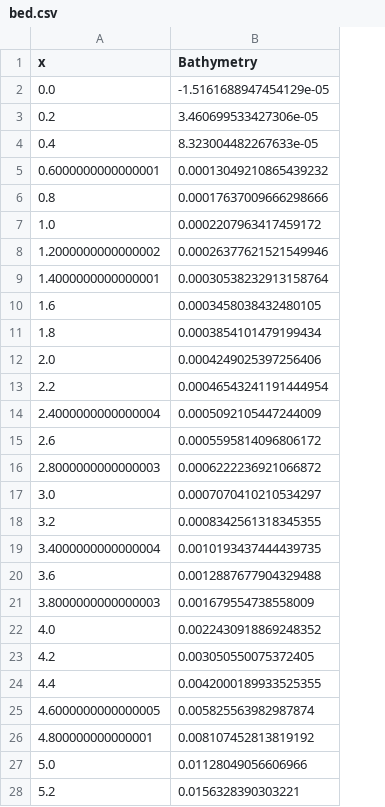
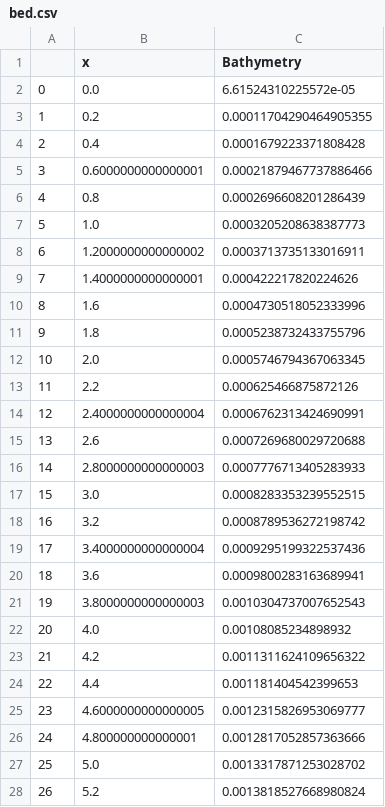
Before and after one commit to thetisproject/thetis, a CSV file: examples/migrating_trench/bed.csv, drawn as a sheet; only a part is shown; addresses are those after the commit; the diff covers the shown part only; the diff names each change by its address in the sheet, - before the commit and + after, or states it on an @@ line.

```diff
--- a/examples/migrating_trench/bed.csv
+++ b/examples/migrating_trench/bed.csv
+column A, rows 2-28: 0 | 1 | 2 | 3 | 4 | 5 | 6 | 7 | 8 | 9 | 10 | 11 | 12 | 13 | 14 | 15 | 16 | 17 | 18 | 19 | 20 | 21 | 22 | 23 | 24 | 25 | 26
-C2 (Bathymetry): -1.5161688947454129e-05
+C2 (Bathymetry): 6.61524310225572e-05
-C3 (Bathymetry): 3.460699533427306e-05
+C3 (Bathymetry): 0.00011704290464905355
-C4 (Bathymetry): 8.323004482267633e-05
+C4 (Bathymetry): 0.0001679223371808428
-C5 (Bathymetry): 0.00013049210865439232
+C5 (Bathymetry): 0.00021879467737886466
-C6 (Bathymetry): 0.00017637009666298666
+C6 (Bathymetry): 0.0002696608201286439
-C7 (Bathymetry): 0.0002207963417459172
+C7 (Bathymetry): 0.0003205208638387773
-C8 (Bathymetry): 0.00026377621521549946
+C8 (Bathymetry): 0.0003713735133016911
-C9 (Bathymetry): 0.00030538232913158764
+C9 (Bathymetry): 0.000422217820224626
-C10 (Bathymetry): 0.0003458038432480105
+C10 (Bathymetry): 0.0004730518052333996
-C11 (Bathymetry): 0.0003854101479199434
+C11 (Bathymetry): 0.0005238732433755796
-C12 (Bathymetry): 0.0004249025397256406
+C12 (Bathymetry): 0.0005746794367063345
-C13 (Bathymetry): 0.00046543241191444954
+C13 (Bathymetry): 0.000625466875872126
-C14 (Bathymetry): 0.0005092105447244009
+C14 (Bathymetry): 0.0006762313424690991
-C15 (Bathymetry): 0.0005595814096806172
+C15 (Bathymetry): 0.0007269680029720688
-C16 (Bathymetry): 0.0006222236921066872
+C16 (Bathymetry): 0.0007776713405283933
-C17 (Bathymetry): 0.0007070410210534297
+C17 (Bathymetry): 0.0008283353239552515
-C18 (Bathymetry): 0.0008342561318345355
+C18 (Bathymetry): 0.0008789536272198742
-C19 (Bathymetry): 0.0010193437444439735
+C19 (Bathymetry): 0.0009295199322537436
-C20 (Bathymetry): 0.0012887677904329488
+C20 (Bathymetry): 0.0009800283163689941
-C21 (Bathymetry): 0.001679554738558009
+C21 (Bathymetry): 0.0010304737007652543
-C22 (Bathymetry): 0.0022430918869248352
+C22 (Bathymetry): 0.00108085234898932
-C23 (Bathymetry): 0.003050550075372405
+C23 (Bathymetry): 0.0011311624109656322
-C24 (Bathymetry): 0.0042000189933525355
+C24 (Bathymetry): 0.001181404542399653
-C25 (Bathymetry): 0.005825563982987874
+C25 (Bathymetry): 0.0012315826953069777
-C26 (Bathymetry): 0.008107452813819192
+C26 (Bathymetry): 0.0012817052857363666
-C27 (Bathymetry): 0.01128049056606966
+C27 (Bathymetry): 0.0013317871253028702
-C28 (Bathymetry): 0.0156328390303221
+C28 (Bathymetry): 0.0013818527668980824
```
Also changed, not shown: 53 edited cells elsewhere in this file, 22 other files.
